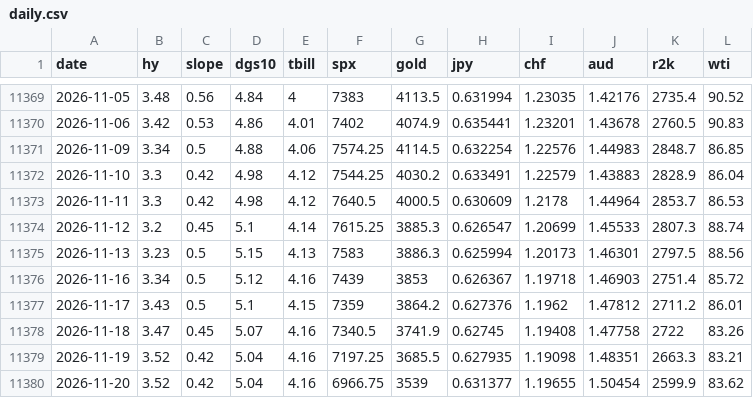
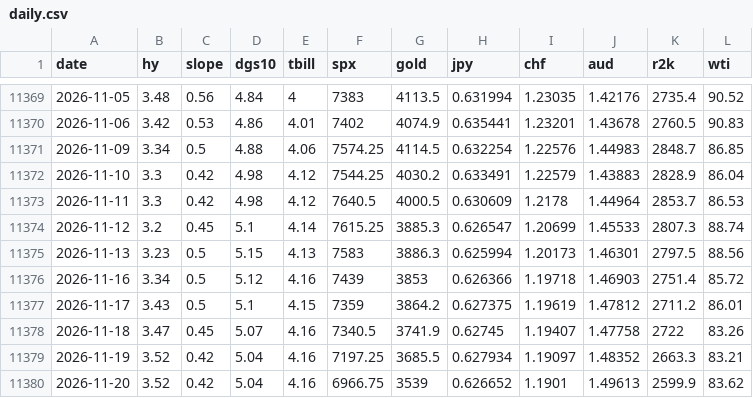
Before and after one commit to jbirnie209/strategy-dashboard, a CSV file: data/daily.csv, drawn as a sheet; only a part is shown, gaps mark what is left out.

```diff
--- a/data/daily.csv
+++ b/data/daily.csv
@@ -11375,6 +11375,6 @@ date,hy,slope,dgs10,tbill,spx,gold,jpy,chf,aud,r2k,wti
 2026-11-13,3.23,0.5,5.15,4.13,7583,3886.3,0.625994,1.20173,1.46301,2797.5,88.56
-2026-11-16,3.34,0.5,5.12,4.16,7439,3853,0.626367,1.19718,1.46903,2751.4,85.72
-2026-11-17,3.43,0.5,5.1,4.15,7359,3864.2,0.627376,1.1962,1.47812,2711.2,86.01
-2026-11-18,3.47,0.45,5.07,4.16,7340.5,3741.9,0.62745,1.19408,1.47758,2722,83.26
-2026-11-19,3.52,0.42,5.04,4.16,7197.25,3685.5,0.627935,1.19098,1.48351,2663.3,83.21
-2026-11-20,3.52,0.42,5.04,4.16,6966.75,3539,0.631377,1.19655,1.50454,2599.9,83.62
+2026-11-16,3.34,0.5,5.12,4.16,7439,3853,0.626366,1.19718,1.46903,2751.4,85.72
+2026-11-17,3.43,0.5,5.1,4.15,7359,3864.2,0.627375,1.19619,1.47812,2711.2,86.01
+2026-11-18,3.47,0.45,5.07,4.16,7340.5,3741.9,0.62745,1.19407,1.47758,2722,83.26
+2026-11-19,3.52,0.42,5.04,4.16,7197.25,3685.5,0.627934,1.19097,1.48352,2663.3,83.21
+2026-11-20,3.52,0.42,5.04,4.16,6966.75,3539,0.626652,1.1901,1.49613,2599.9,83.62
```
Also changed, not shown: 1 other file.
